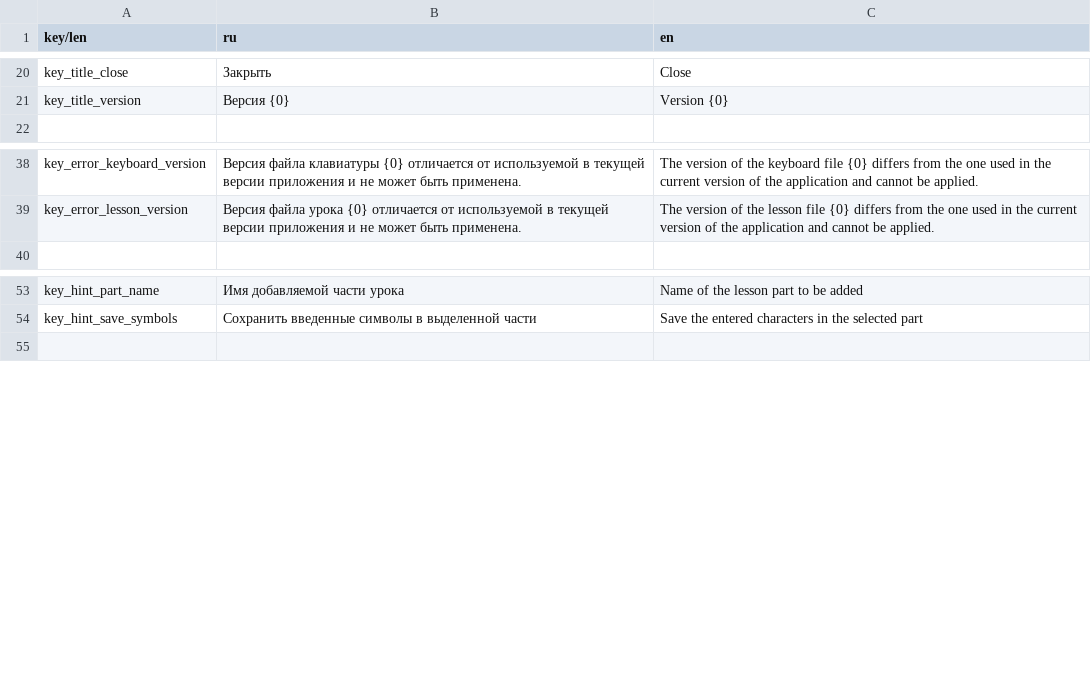
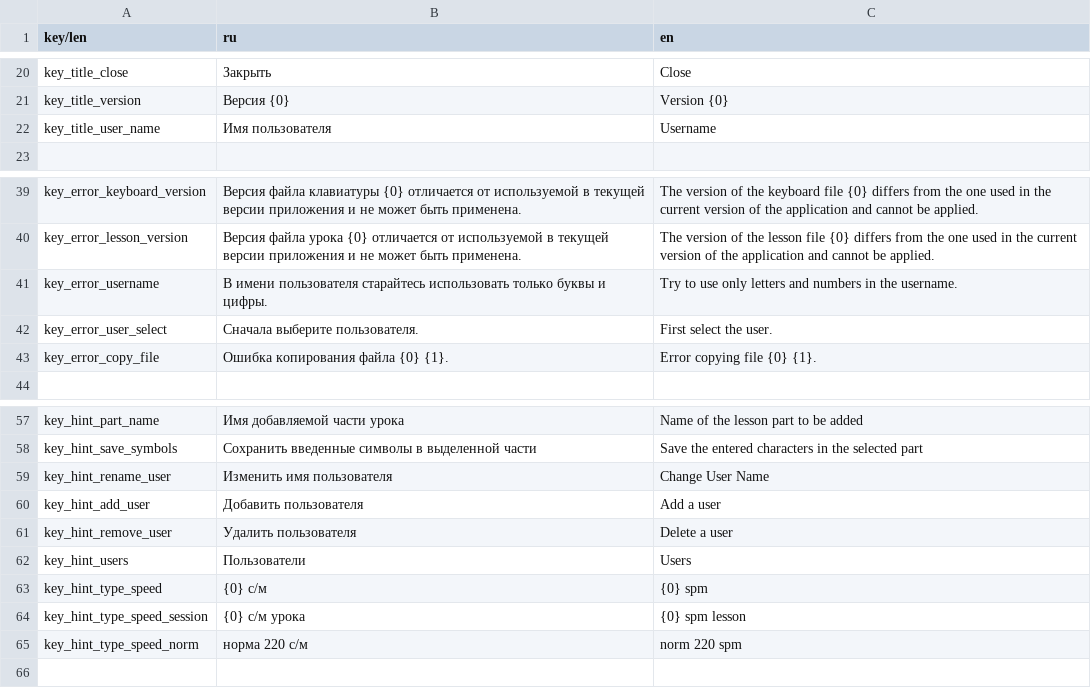
Before and after one commit to Medex81/100mina, a CSV file: assets/translations/translates.csv, drawn as a sheet; only a part is shown, gaps mark what is left out.

Commit message:
Added multi-user mode.

```diff
--- a/assets/translations/translates.csv
+++ b/assets/translations/translates.csv
@@ -21,2 +21,3 @@ key_title_close,Закрыть,Close
 key_title_version,Версия {0},Version {0}
+key_title_user_name,Имя пользователя,Username
 
@@ -39,2 +40,5 @@ key_error_keyboard_version,Версия файла клавиатуры {0} от
 key_error_lesson_version,Версия файла урока {0} отличается от используемой в текущей версии приложения и не может быть применена.,The version of the lesson file {0} differs from the one used in the current version of the application and cannot be applied.
+key_error_username,В имени пользователя старайтесь использовать только буквы и цифры.,Try to use only letters and numbers in the username.
+key_error_user_select,Сначала выберите пользователя.,First select the user.
+key_error_copy_file,Ошибка копирования файла {0} {1}.,Error copying file {0} {1}.
 
@@ -54,2 +58,9 @@ key_hint_part_name,Имя добавляемой части урока,Name of t
 key_hint_save_symbols,Сохранить введенные символы в выделенной части,Save the entered characters in the selected part
+key_hint_rename_user,Изменить имя пользователя,Change User Name
+key_hint_add_user,Добавить пользователя,Add a user
+key_hint_remove_user,Удалить пользователя,Delete a user
+key_hint_users,Пользователи,Users
+key_hint_type_speed,{0} с/м,{0} spm
+key_hint_type_speed_session,{0} с/м урока,{0} spm lesson
+key_hint_type_speed_norm, норма 220 с/м, norm 220 spm
 
```
Also changed, not shown: 9 other files.
